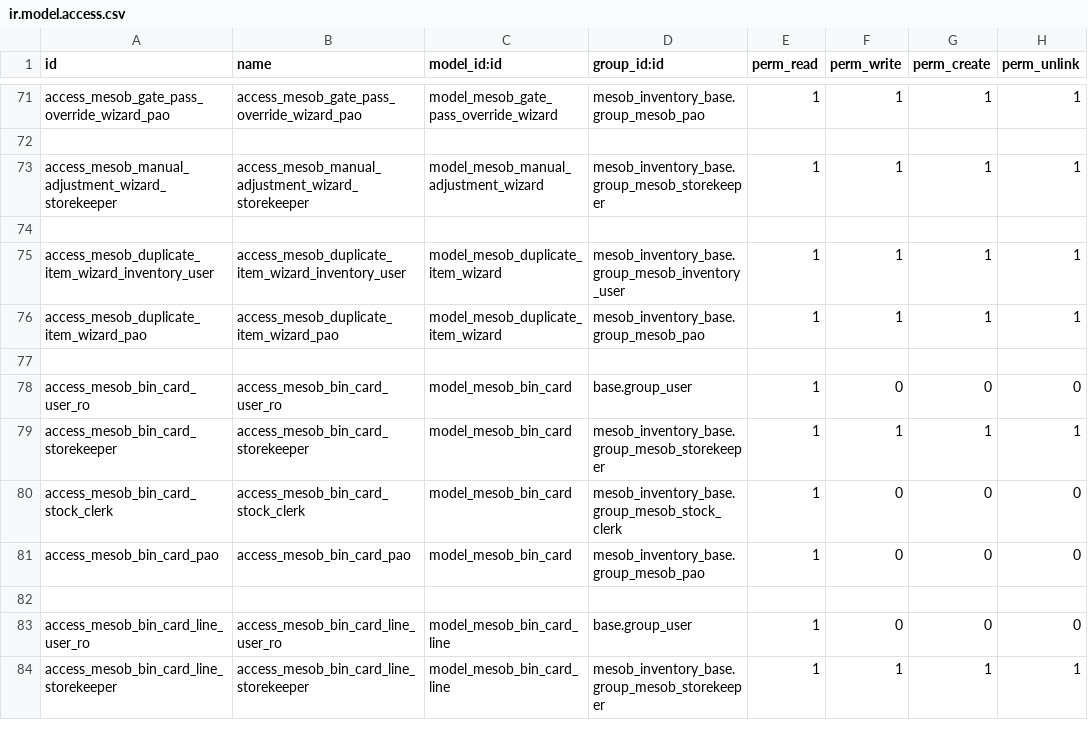
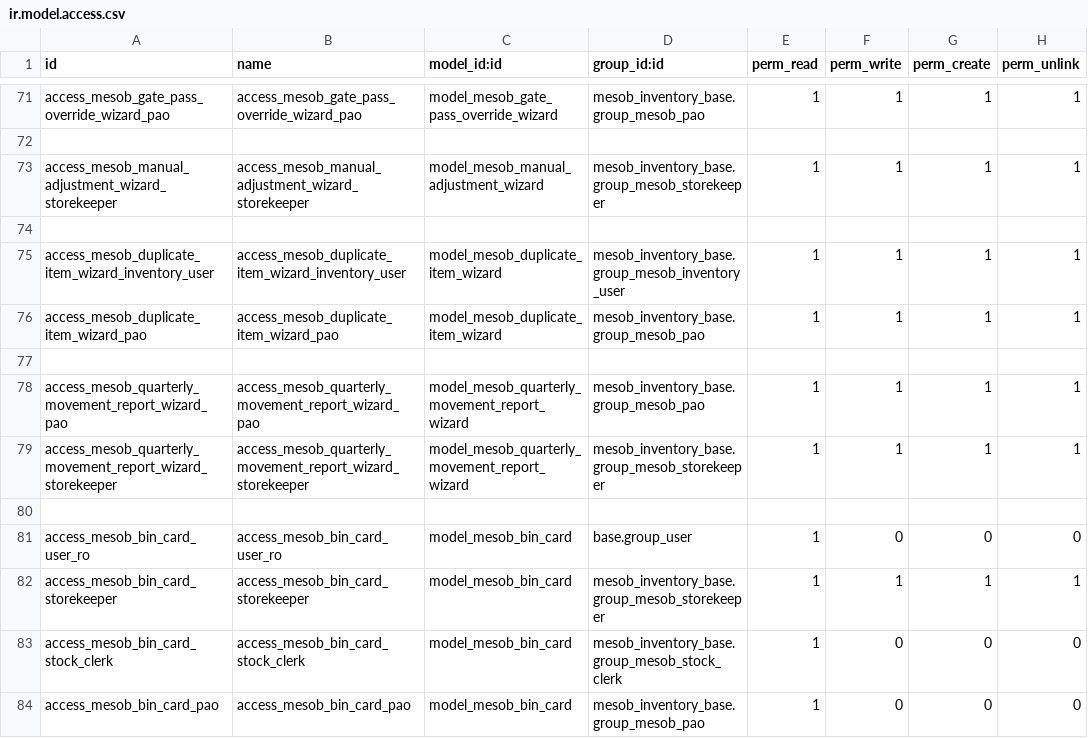
Before and after one commit to naol456/Mesob-Inventory-Management-System, a CSV file: addons/mesob_inventory_base/security/ir.model.access.csv, drawn as a sheet; only a part is shown, gaps mark what is left out; the shorter side is filled out with more unchanged rows.

Commit message:
feat(mesob_inventory_base): Implement AUTO-054 quarterly movement report wizard

```diff
--- a/addons/mesob_inventory_base/security/ir.model.access.csv
+++ b/addons/mesob_inventory_base/security/ir.model.access.csv
@@ -77,2 +77,5 @@ access_mesob_duplicate_item_wizard_pao,access_mesob_duplicate_item_wizard_pao,mo
 
+access_mesob_quarterly_movement_report_wizard_pao,access_mesob_quarterly_movement_report_wizard_pao,model_mesob_quarterly_movement_report_wizard,mesob_inventory_base.group_mesob_pao,1,1,1,1
+access_mesob_quarterly_movement_report_wizard_storekeeper,access_mesob_quarterly_movement_report_wizard_storekeeper,model_mesob_quarterly_movement_report_wizard,mesob_inventory_base.group_mesob_storekeeper,1,1,1,1
+
 access_mesob_bin_card_user_ro,access_mesob_bin_card_user_ro,model_mesob_bin_card,base.group_user,1,0,0,0
```
Also changed, not shown: 5 other files.
